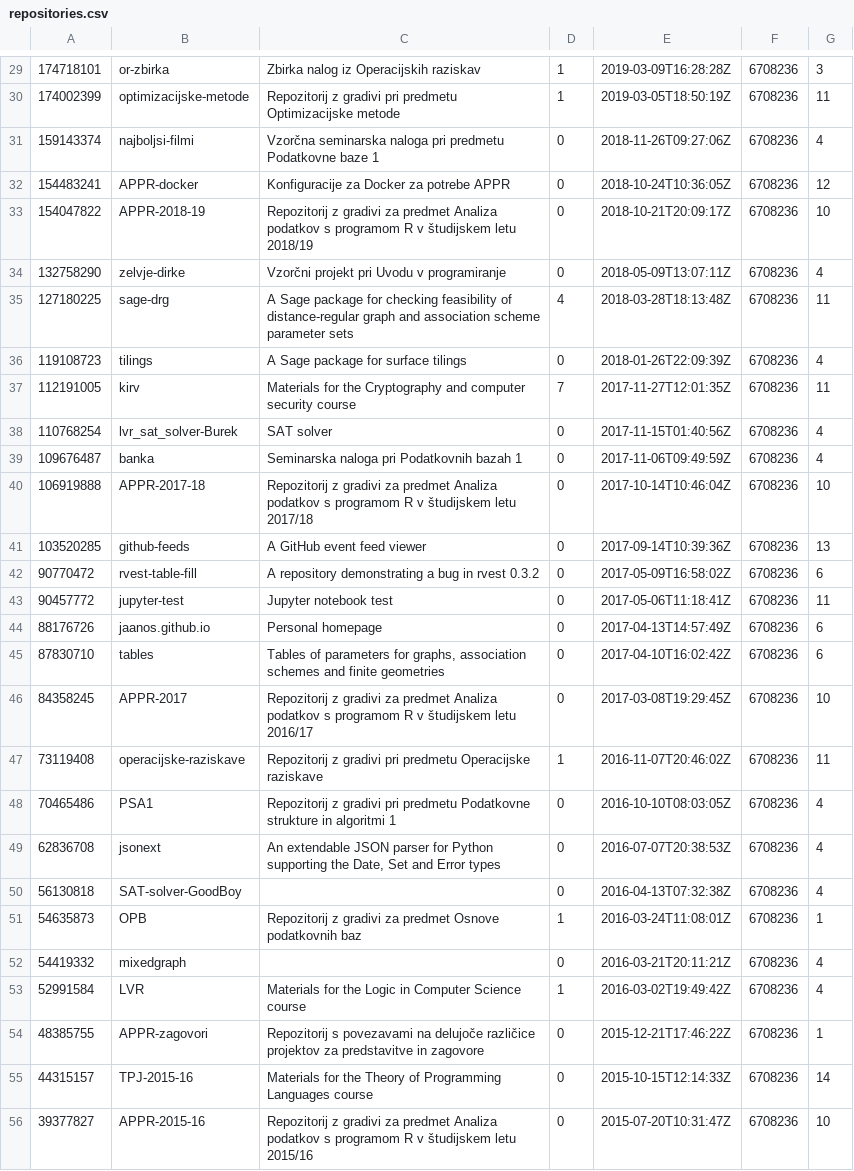
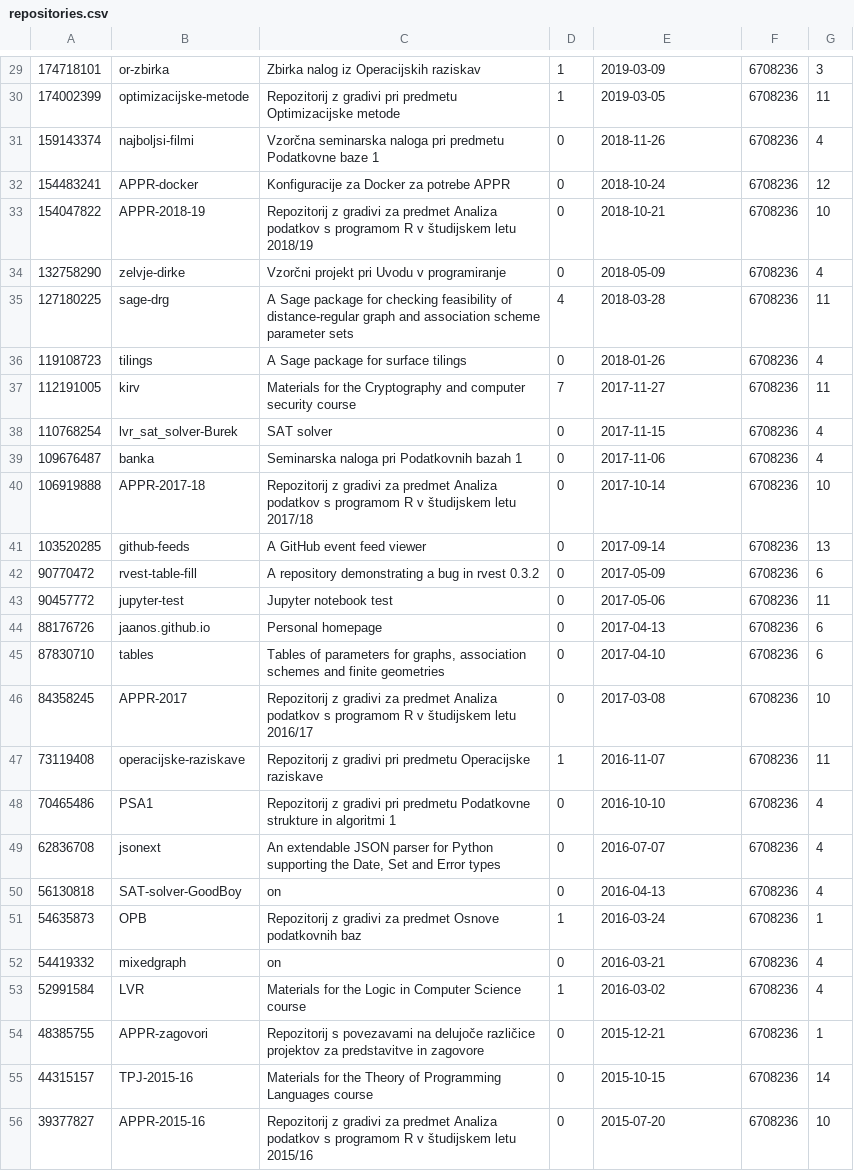
Before and after one commit to LukaFMF/GithubDatabase, a CSV file: src/data/repositories.csv, drawn as a sheet; only a part is shown, gaps mark what is left out; the diff covers the shown part only; the diff names each change by its address in the sheet, - before the commit and + after, or states it on an @@ line.

```diff
--- a/src/data/repositories.csv
+++ b/src/data/repositories.csv
-E29: 2019-03-09T16:28:28Z
+E29: 2019-03-09
-E30: 2019-03-05T18:50:19Z
+E30: 2019-03-05
-E31: 2018-11-26T09:27:06Z
+E31: 2018-11-26
-E32: 2018-10-24T10:36:05Z
+E32: 2018-10-24
-E33: 2018-10-21T20:09:17Z
+E33: 2018-10-21
-E34: 2018-05-09T13:07:11Z
+E34: 2018-05-09
-E35: 2018-03-28T18:13:48Z
+E35: 2018-03-28
-E36: 2018-01-26T22:09:39Z
+E36: 2018-01-26
-E37: 2017-11-27T12:01:35Z
+E37: 2017-11-27
-E38: 2017-11-15T01:40:56Z
+E38: 2017-11-15
-E39: 2017-11-06T09:49:59Z
+E39: 2017-11-06
-E40: 2017-10-14T10:46:04Z
+E40: 2017-10-14
-E41: 2017-09-14T10:39:36Z
+E41: 2017-09-14
-E42: 2017-05-09T16:58:02Z
+E42: 2017-05-09
-E43: 2017-05-06T11:18:41Z
+E43: 2017-05-06
-E44: 2017-04-13T14:57:49Z
+E44: 2017-04-13
-E45: 2017-04-10T16:02:42Z
+E45: 2017-04-10
-E46: 2017-03-08T19:29:45Z
+E46: 2017-03-08
-E47: 2016-11-07T20:46:02Z
+E47: 2016-11-07
-E48: 2016-10-10T08:03:05Z
+E48: 2016-10-10
-E49: 2016-07-07T20:38:53Z
+E49: 2016-07-07
-C50: (empty)
+C50: on
-E50: 2016-04-13T07:32:38Z
+E50: 2016-04-13
-E51: 2016-03-24T11:08:01Z
+E51: 2016-03-24
-C52: (empty)
+C52: on
-E52: 2016-03-21T20:11:21Z
+E52: 2016-03-21
-E53: 2016-03-02T19:49:42Z
+E53: 2016-03-02
-E54: 2015-12-21T17:46:22Z
+E54: 2015-12-21
-E55: 2015-10-15T12:14:33Z
+E55: 2015-10-15
-E56: 2015-07-20T10:31:47Z
+E56: 2015-07-20
```
Also changed, not shown: 112 edited cells elsewhere in this file, src/data/issues.csv, src/data/users.csv, 17 other files.
